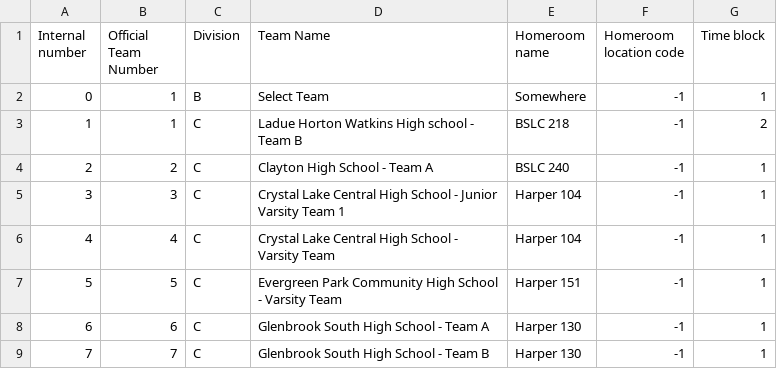
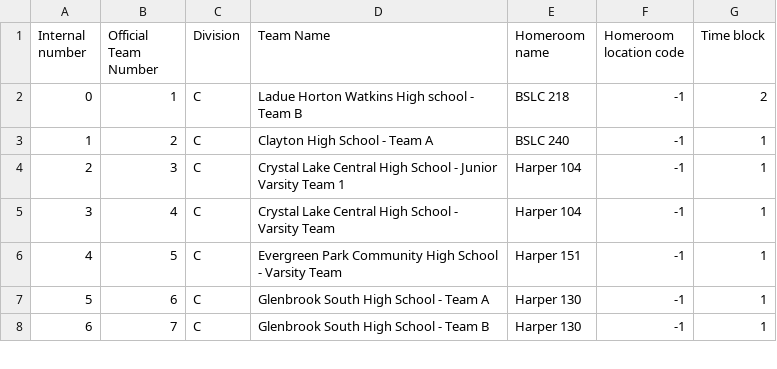
Before and after one commit to oortsang/UCSO-2019, a CSV file: UCSO-2019/Updatable Files/Teams.csv, drawn as a sheet; only a part is shown; removed rows and columns are numbered as before the commit, all else as after; the diff names each change by its address in the sheet, - before the commit and + after, or states it on an @@ line.

```diff
--- a/UCSO-2019/Updatable Files/Teams.csv
+++ b/UCSO-2019/Updatable Files/Teams.csv
-row 2: 0 | 1 | B | Select Team | Somewhere | -1 | 1
@@ column A (Internal number) renumbered from row 2 down @@
```
Also changed, not shown: UCSO-2019/Updatable Files/Locations.csv.
